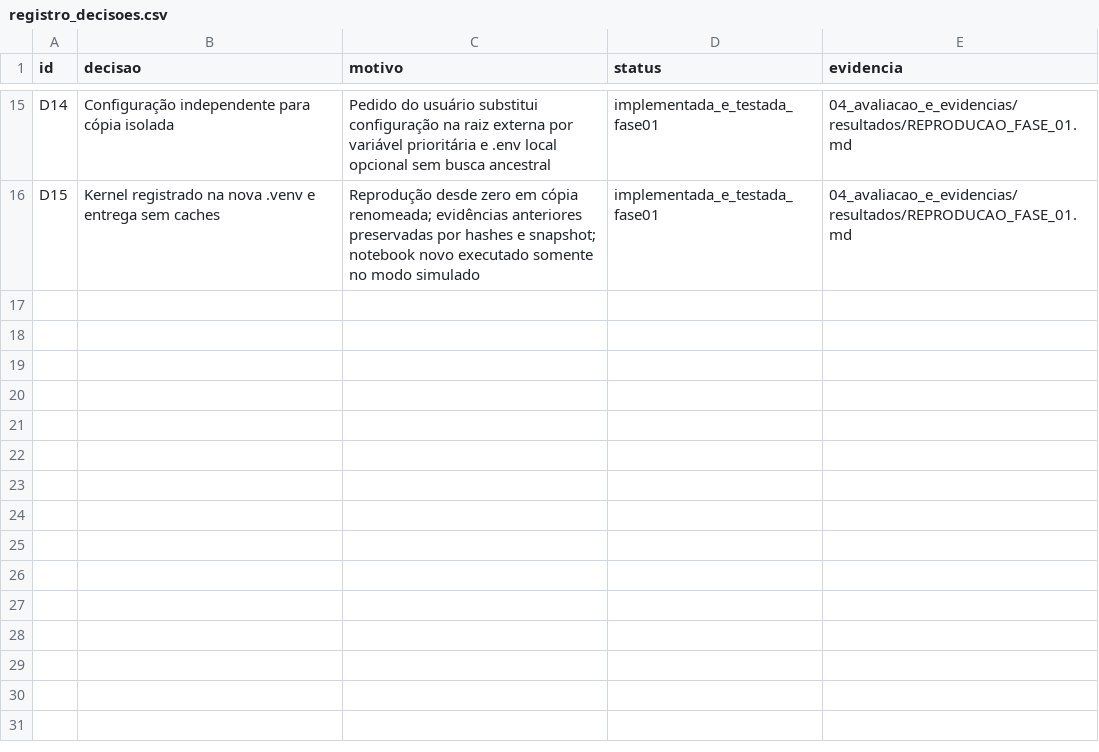
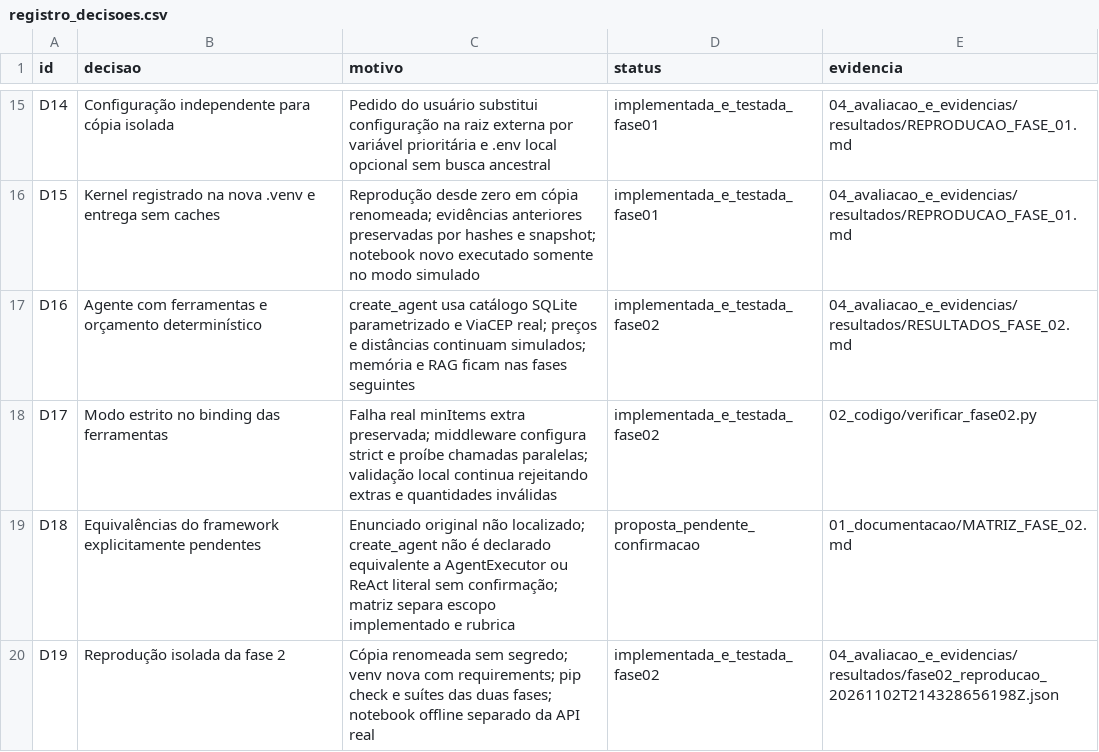
Before and after one commit to RenanFerreira0023/estudos-engenharia-ia, a CSV file: Agentes Cognitivos com LangChain/Projeto final/01_documentacao/registro_decisoes.csv, drawn as a sheet; only a part is shown, gaps mark what is left out.

Commit message:
implementad fase 2 do projeto final da disciplina

```diff
--- a/Agentes Cognitivos com LangChain/Projeto final/01_documentacao/registro_decisoes.csv
+++ b/Agentes Cognitivos com LangChain/Projeto final/01_documentacao/registro_decisoes.csv
@@ -16 +16,5 @@ D14,Configuração independente para cópia isolada,Pedido do usuário substitui
 D15,Kernel registrado na nova .venv e entrega sem caches,Reprodução desde zero em cópia renomeada; evidências anteriores preservadas por hashes e snapshot; notebook novo executado somente no modo simulado,implementada_e_testada_fase01,04_avaliacao_e_evidencias/resultados/REPRODUCAO_FASE_01.md
+D16,Agente com ferramentas e orçamento determinístico,create_agent usa catálogo SQLite parametrizado e ViaCEP real; preços e distâncias continuam simulados; memória e RAG ficam nas fases seguintes,implementada_e_testada_fase02,04_avaliacao_e_evidencias/resultados/RESULTADOS_FASE_02.md
+D17,Modo estrito no binding das ferramentas,Falha real minItems extra preservada; middleware configura strict e proíbe chamadas paralelas; validação local continua rejeitando extras e quantidades inválidas,implementada_e_testada_fase02,02_codigo/verificar_fase02.py
+D18,Equivalências do framework explicitamente pendentes,Enunciado original não localizado; create_agent não é declarado equivalente a AgentExecutor ou ReAct literal sem confirmação; matriz separa escopo implementado e rubrica,proposta_pendente_confirmacao,01_documentacao/MATRIZ_FASE_02.md
+D19,Reprodução isolada da fase 2,Cópia renomeada sem segredo; venv nova com requirements; pip check e suítes das duas fases; notebook offline separado da API real,implementada_e_testada_fase02,04_avaliacao_e_evidencias/resultados/fase02_reproducao_20261102T214328656198Z.json
```
Also changed, not shown: 49 other files.
